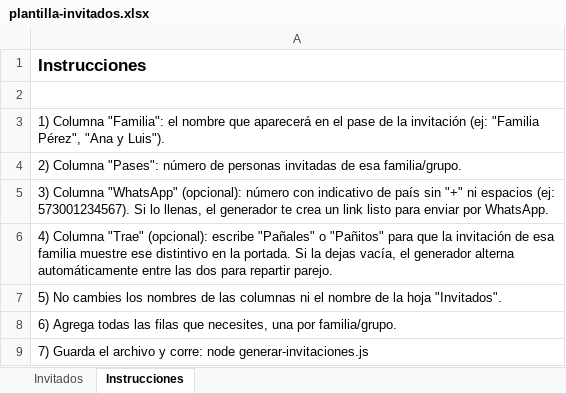
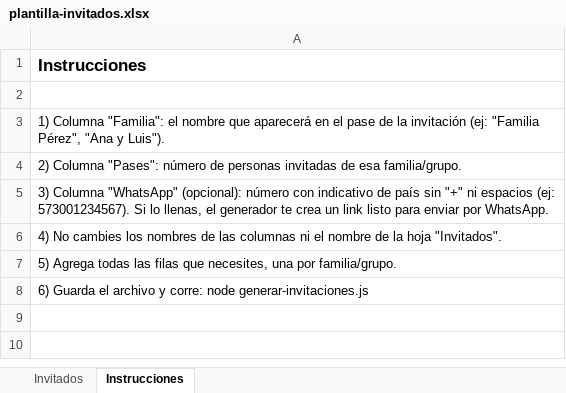
Before and after one commit to NicoHenao17/invitacion-baby-shower-samuel, an Excel workbook: plantilla-invitados.xlsx, sheet Instrucciones, drawn as a sheet; values as stored, in another font and other column widths than the file's, no borders; the diff names each change by its address in the sheet, - before the commit and + after, or states it on an @@ line.

Commit message:
El badge de la portada muestra ambas opciones (Pañales o Pañitos) para todos, en vez de asignar una por familia

```diff
--- a/plantilla-invitados.xlsx (sheet Instrucciones)
+++ b/plantilla-invitados.xlsx (sheet Instrucciones)
-A6: 4) Columna "Trae" (opcional): escribe "Pañales" o "Pañitos" para que la invitación de esa familia muestre ese distintivo en la portada. Si la dejas vacía, el generador alterna automáticamente entre las dos para repartir parejo.
+A6: 4) No cambies los nombres de las columnas ni el nombre de la hoja "Invitados".
-A7: 5) No cambies los nombres de las columnas ni el nombre de la hoja "Invitados".
+A7: 5) Agrega todas las filas que necesites, una por familia/grupo.
-A8: 6) Agrega todas las filas que necesites, una por familia/grupo.
+A8: 6) Guarda el archivo y corre: node generar-invitaciones.js
-row 9: 7) Guarda el archivo y corre: node generar-invitaciones.js
```
Also changed, not shown: sheet Invitados, 3 other files.
